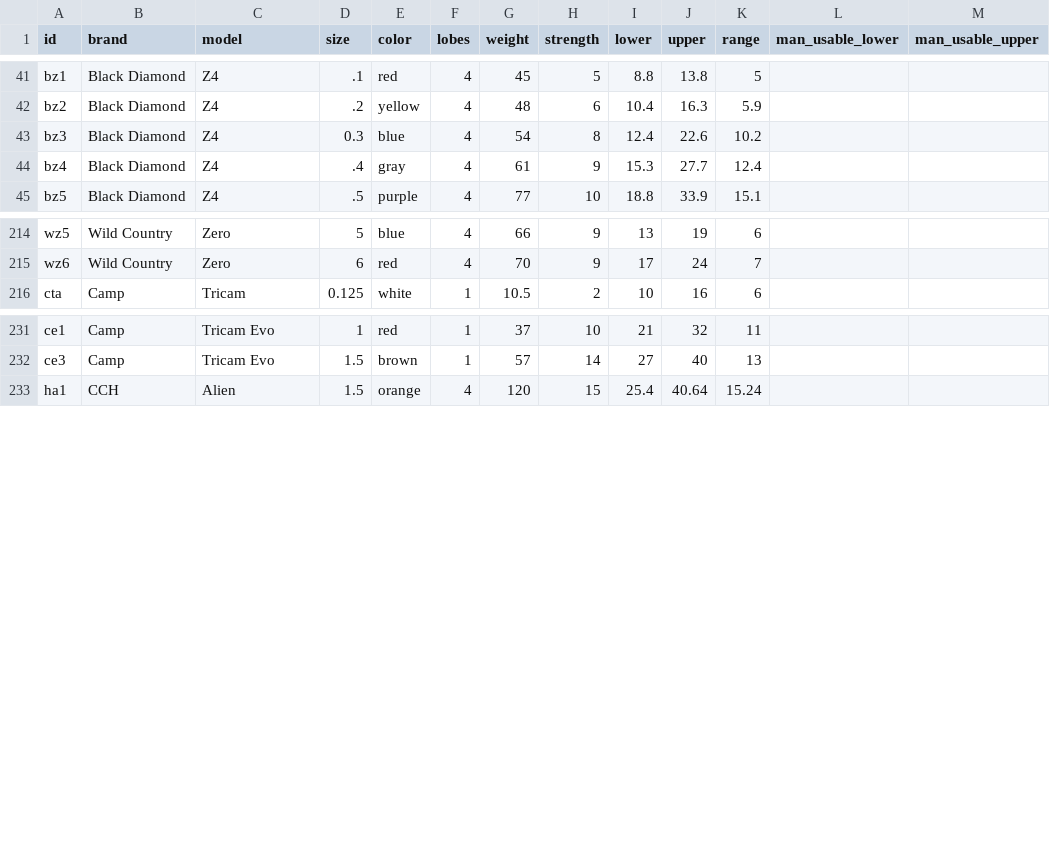
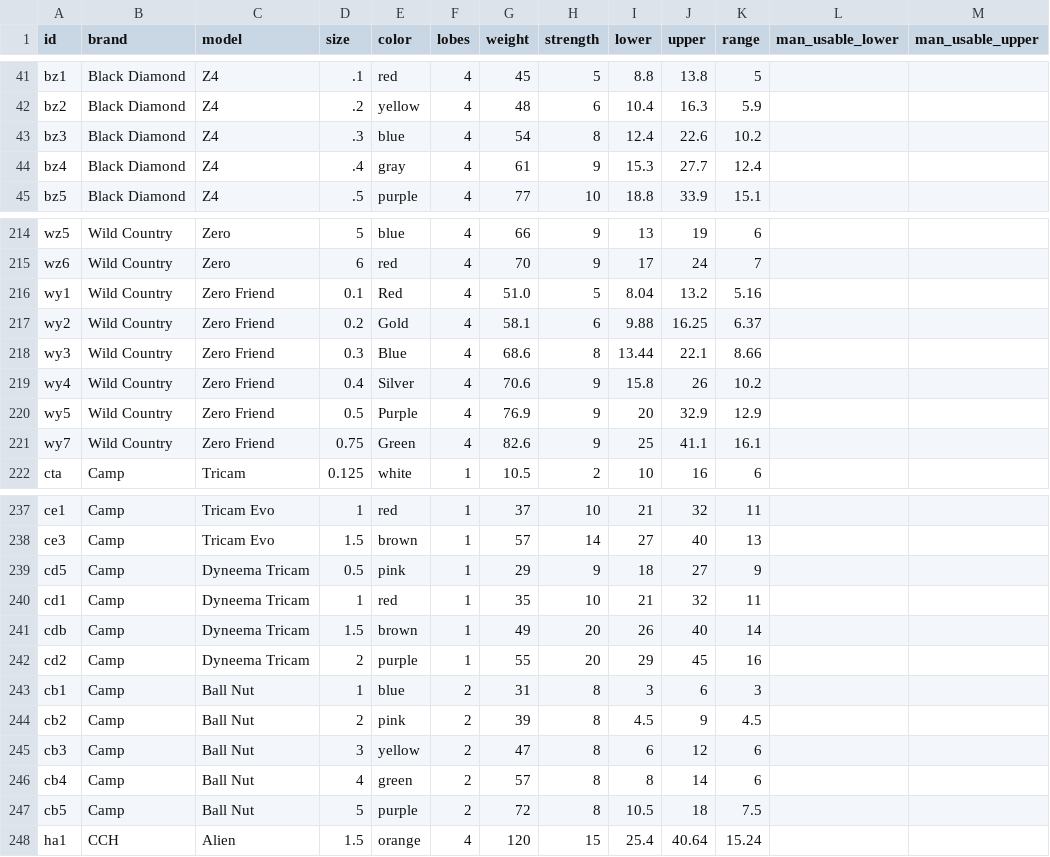
Before and after one commit to andylei/cam, a CSV file: src/data.csv, drawn as a sheet; only a part is shown, gaps mark what is left out.

Commit message:
added wc zero friends, camp garbage

```diff
--- a/src/data.csv
+++ b/src/data.csv
@@ -42,3 +42,3 @@ bz1,Black Diamond,Z4,.1,red,4,45,5,8.8,13.8,5,,
 bz2,Black Diamond,Z4,.2,yellow,4,48,6,10.4,16.3,5.9,,
-bz3,Black Diamond,Z4,0.3,blue,4,54,8,12.4,22.6,10.2,,
+bz3,Black Diamond,Z4,.3,blue,4,54,8,12.4,22.6,10.2,,
 bz4,Black Diamond,Z4,.4,gray,4,61,9,15.3,27.7,12.4,,
@@ -215,2 +215,8 @@ wz5,Wild Country,Zero,5,blue,4,66,9,13,19,6,,
 wz6,Wild Country,Zero,6,red,4,70,9,17,24,7,,
+wy1,Wild Country,Zero Friend,0.1,Red,4,51.0,5,8.04,13.2,5.16,,
+wy2,Wild Country,Zero Friend,0.2,Gold,4,58.1,6,9.88,16.25,6.37,,
+wy3,Wild Country,Zero Friend,0.3,Blue,4,68.6,8,13.44,22.1,8.66,,
+wy4,Wild Country,Zero Friend,0.4,Silver,4,70.6,9,15.8,26,10.2,,
+wy5,Wild Country,Zero Friend,0.5,Purple,4,76.9,9,20,32.9,12.9,,
+wy7,Wild Country,Zero Friend,0.75,Green,4,82.6,9,25,41.1,16.1,,
 cta,Camp,Tricam,0.125,white,1,10.5,2,10,16,6,,
@@ -232,2 +238,11 @@ ce1,Camp,Tricam Evo,1,red,1,37,10,21,32,11,,
 ce3,Camp,Tricam Evo,1.5,brown,1,57,14,27,40,13,,
+cd5,Camp,Dyneema Tricam,0.5,pink,1,29,9,18,27,9,,
+cd1,Camp,Dyneema Tricam,1,red,1,35,10,21,32,11,,
+cdb,Camp,Dyneema Tricam,1.5,brown,1,49,20,26,40,14,,
+cd2,Camp,Dyneema Tricam,2,purple,1,55,20,29,45,16,,
+cb1,Camp,Ball Nut,1,blue,2,31,8,3,6,3,,
+cb2,Camp,Ball Nut,2,pink,2,39,8,4.5,9,4.5,,
+cb3,Camp,Ball Nut,3,yellow,2,47,8,6,12,6,,
+cb4,Camp,Ball Nut,4,green,2,57,8,8,14,6,,
+cb5,Camp,Ball Nut,5,purple,2,72,8,10.5,18,7.5,,
 ha1,CCH,Alien,1.5,orange,4,120,15,25.4,40.64,15.24,,
```
